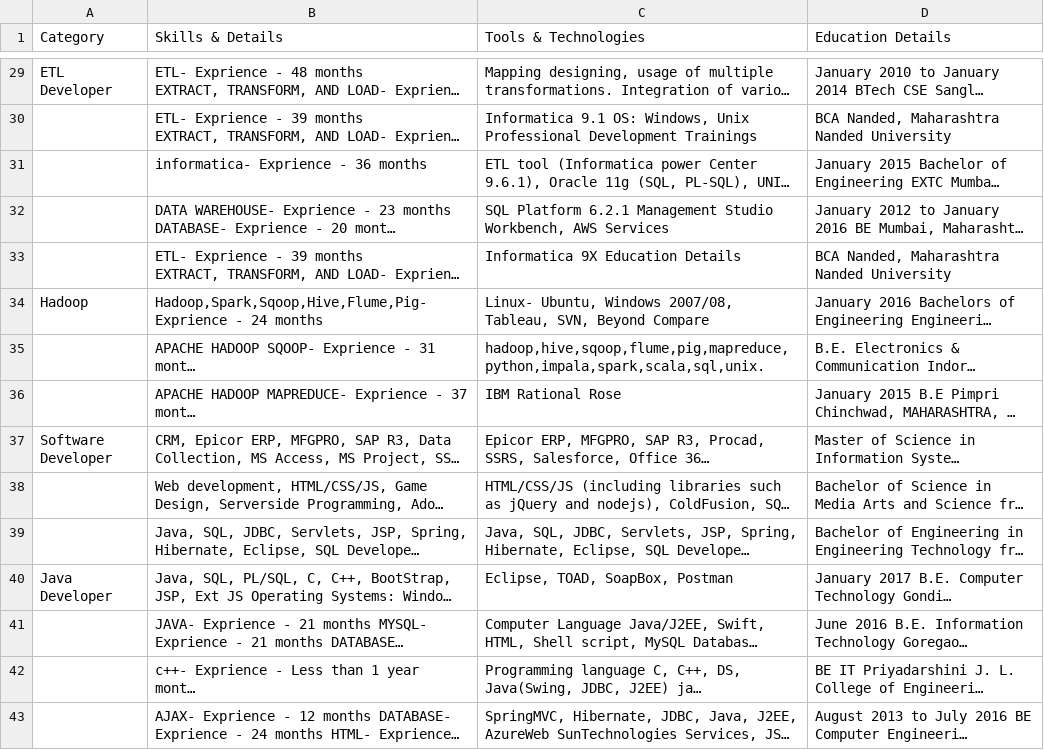
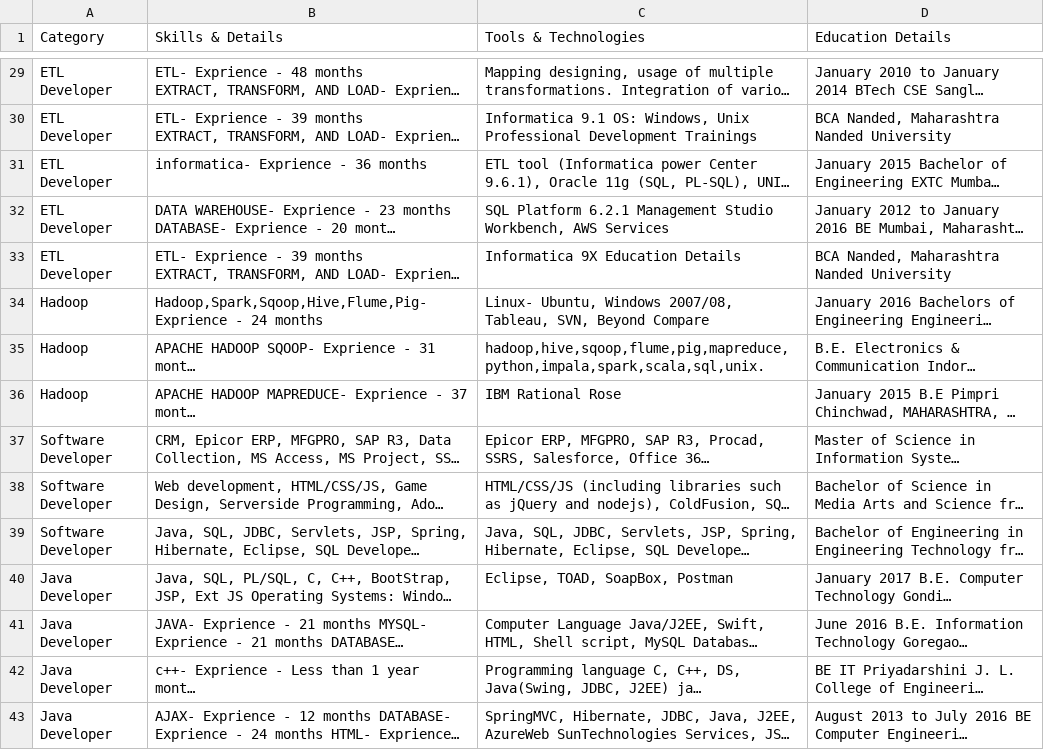
Before and after one commit to iqbalzulsafari/Career-Coach, a CSV file: interview-chatbot/Dataset/DATASET RESUME.csv, drawn as a sheet; only a part is shown, gaps mark what is left out; long unchanged cells end in …; the diff covers the shown part only; the diff names each change by its address in the sheet, - before the commit and + after, or states it on an @@ line.

```diff
--- a/interview-chatbot/Dataset/DATASET RESUME.csv
+++ b/interview-chatbot/Dataset/DATASET RESUME.csv
-A30:A33 (Category): (empty)
+A30:A33 (Category): ETL Developer
-A35:A36 (Category): (empty)
+A35:A36 (Category): Hadoop
-A38:A39 (Category): (empty)
+A38:A39 (Category): Software Developer
-A41:A43 (Category): (empty)
+A41:A43 (Category): Java Developer
```
Also changed, not shown: 48 edited cells elsewhere in this file, 2 other files.
